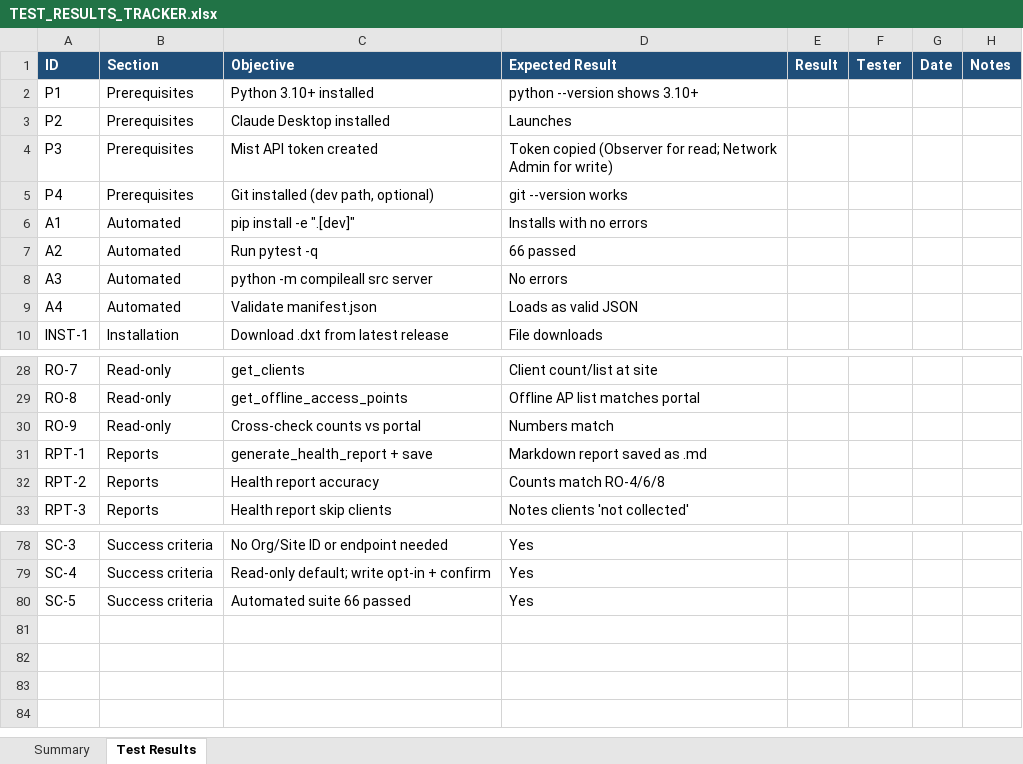
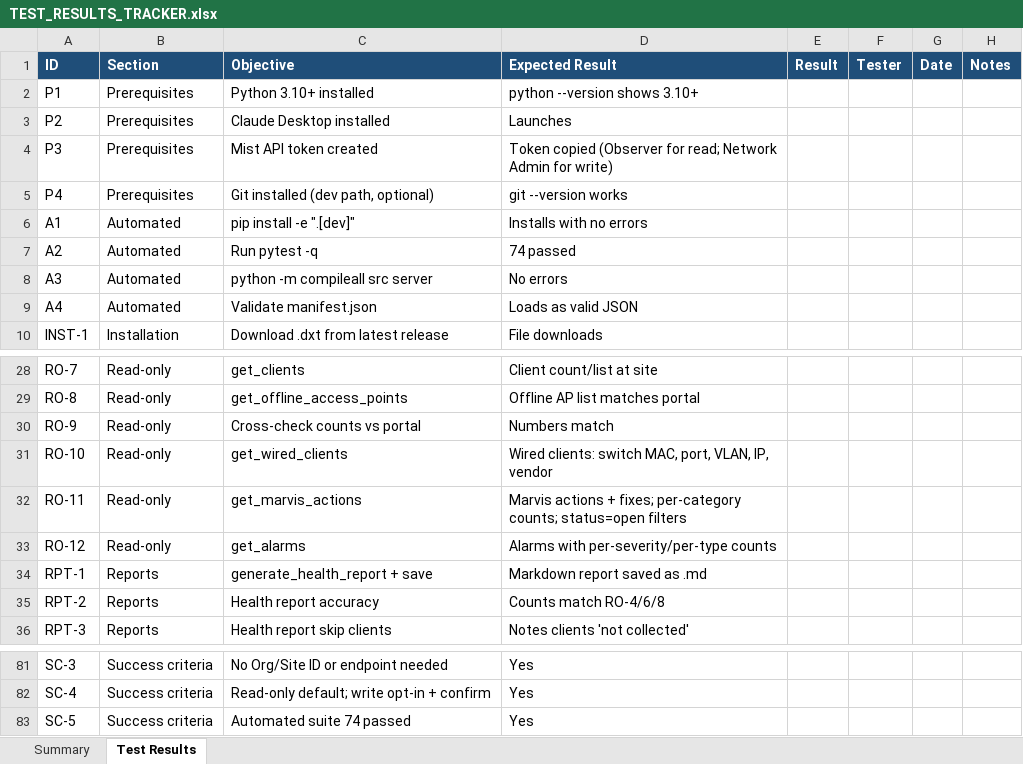
Before and after one commit to hpe-networking-lab/hpe-networking-assistant, an Excel workbook: TEST_RESULTS_TRACKER.xlsx, sheet Test Results, drawn as a sheet; only a part is shown, gaps mark what is left out; values as stored, in another font and other column widths than the file's, no borders; charts and pictures not drawn; addresses are those after the commit; the diff names each change by its address in the sheet, - before the commit and + after, or states it on an @@ line.

Commit message:
Add get_marvis_actions, get_alarms, get_wired_clients + docs/test plan - v1.9.0

```diff
--- a/TEST_RESULTS_TRACKER.xlsx (sheet Test Results)
+++ b/TEST_RESULTS_TRACKER.xlsx (sheet Test Results)
-D7 (Expected Result): 66 passed
+D7 (Expected Result): 74 passed
+row 31: RO-10 | Read-only | get_wired_clients | Wired clients: switch MAC, port, VLAN, IP, vendor
+row 32: RO-11 | Read-only | get_marvis_actions | Marvis actions + fixes; per-category counts; status=open filters
+row 33: RO-12 | Read-only | get_alarms | Alarms with per-severity/per-type counts
-C83 (Objective): Automated suite 66 passed
+C83 (Objective): Automated suite 74 passed
```
Also changed, not shown: sheet Summary, formulas that keep their value, 11 other files.
